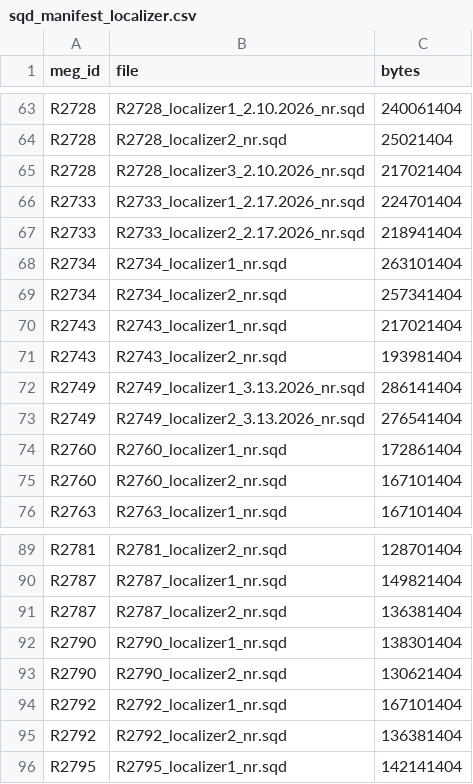
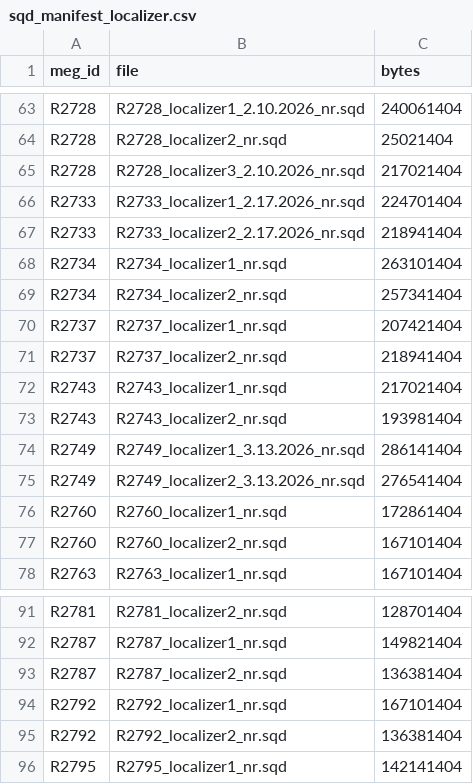
Before and after one commit to DNashat23/mattar-4iar-meg, a CSV file: preprocessing/slurm_lowhp/sqd_manifest_localizer.csv, drawn as a sheet; only a part is shown, gaps mark what is left out; removed rows and columns are numbered as before the commit, all else as after; the diff names each change by its address in the sheet, - before the commit and + after, or states it on an @@ line.

```diff
--- a/preprocessing/slurm_lowhp/sqd_manifest_localizer.csv
+++ b/preprocessing/slurm_lowhp/sqd_manifest_localizer.csv
+row 70: R2737 | R2737_localizer1_nr.sqd | 207421404
+row 71: R2737 | R2737_localizer2_nr.sqd | 218941404
-row 92: R2790 | R2790_localizer1_nr.sqd | 138301404
-row 93: R2790 | R2790_localizer2_nr.sqd | 130621404
```
Also changed, not shown: 2 other files.
